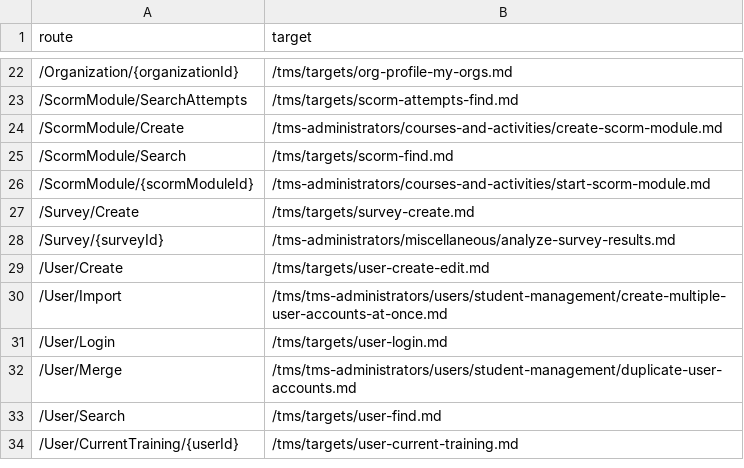
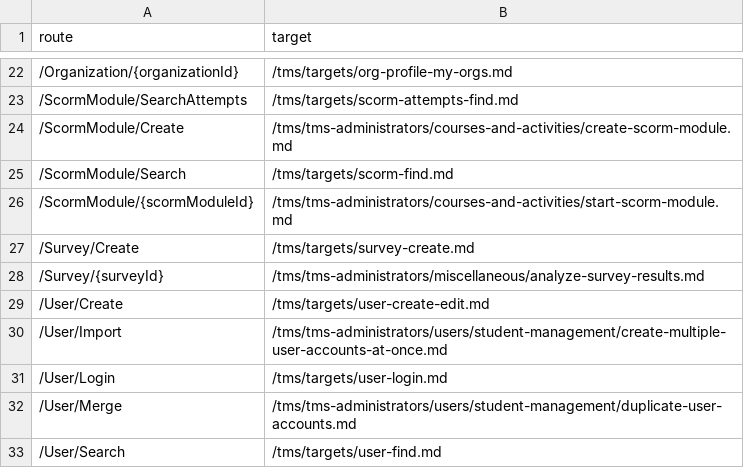
Before and after one commit to LearnOnDemandSystems/docs, a CSV file: tms/route-map.csv, drawn as a sheet; only a part is shown, gaps mark what is left out; the shorter side is filled out with more unchanged rows.

Commit message:
Update route-map.csv

```diff
--- a/tms/route-map.csv
+++ b/tms/route-map.csv
@@ -23,7 +23,7 @@ route,target
 /ScormModule/SearchAttempts,/tms/targets/scorm-attempts-find.md
-/ScormModule/Create,/tms-administrators/courses-and-activities/create-scorm-module.md
+/ScormModule/Create,/tms/tms-administrators/courses-and-activities/create-scorm-module.md
 /ScormModule/Search,/tms/targets/scorm-find.md
-/ScormModule/{scormModuleId},/tms-administrators/courses-and-activities/start-scorm-module.md
+/ScormModule/{scormModuleId},/tms/tms-administrators/courses-and-activities/start-scorm-module.md
 /Survey/Create,/tms/targets/survey-create.md
-/Survey/{surveyId},/tms-administrators/miscellaneous/analyze-survey-results.md
+/Survey/{surveyId},/tms/tms-administrators/miscellaneous/analyze-survey-results.md
 /User/Create,/tms/targets/user-create-edit.md
```
